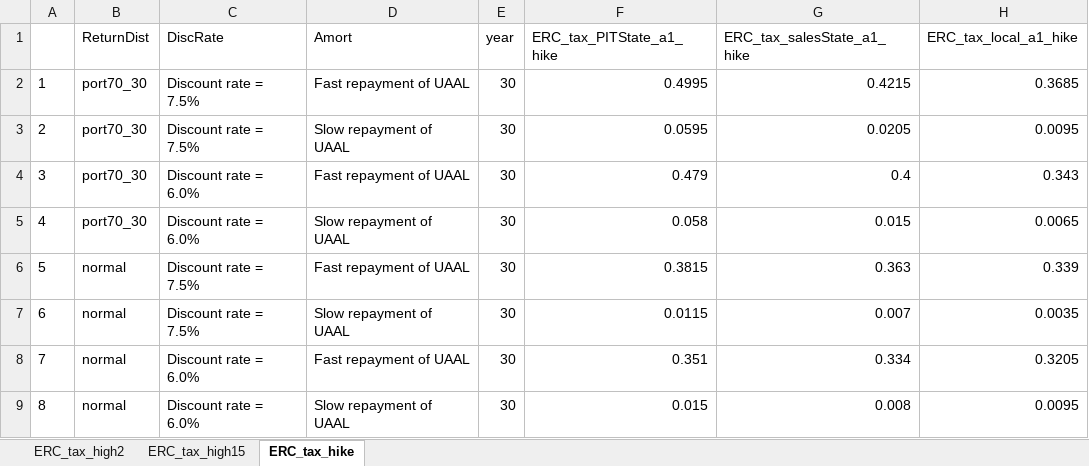
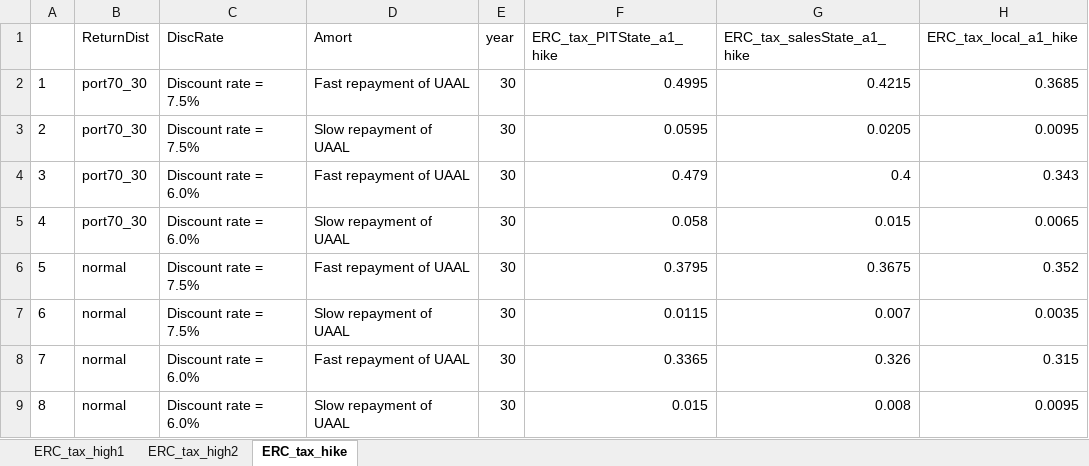
Before and after one commit to yimengyin16/PenSimMacro_Data, an Excel workbook: outputs_report/Table_RiskGov_ERC_tax_risk.xlsx, sheet ERC_tax_hike, drawn as a sheet; values as stored, in another font and other column widths than the file's, no borders; the diff names each change by its address in the sheet, - before the commit and + after, or states it on an @@ line.

```diff
--- a/outputs_report/Table_RiskGov_ERC_tax_risk.xlsx (sheet ERC_tax_hike)
+++ b/outputs_report/Table_RiskGov_ERC_tax_risk.xlsx (sheet ERC_tax_hike)
-sheet tab: ERC_tax_high15
+sheet tab: ERC_tax_high1
-F6 (ERC_tax_PITState_a1_hike): 0.3815
+F6 (ERC_tax_PITState_a1_hike): 0.3795
-G6 (ERC_tax_salesState_a1_hike): 0.363
+G6 (ERC_tax_salesState_a1_hike): 0.3675
-H6 (ERC_tax_local_a1_hike): 0.339
+H6 (ERC_tax_local_a1_hike): 0.352
-F8 (ERC_tax_PITState_a1_hike): 0.351
+F8 (ERC_tax_PITState_a1_hike): 0.3365
-G8 (ERC_tax_salesState_a1_hike): 0.334
+G8 (ERC_tax_salesState_a1_hike): 0.326
-H8 (ERC_tax_local_a1_hike): 0.3205
+H8 (ERC_tax_local_a1_hike): 0.315
```
Also changed, not shown: sheet ERC_tax_high2, 6 other files.
